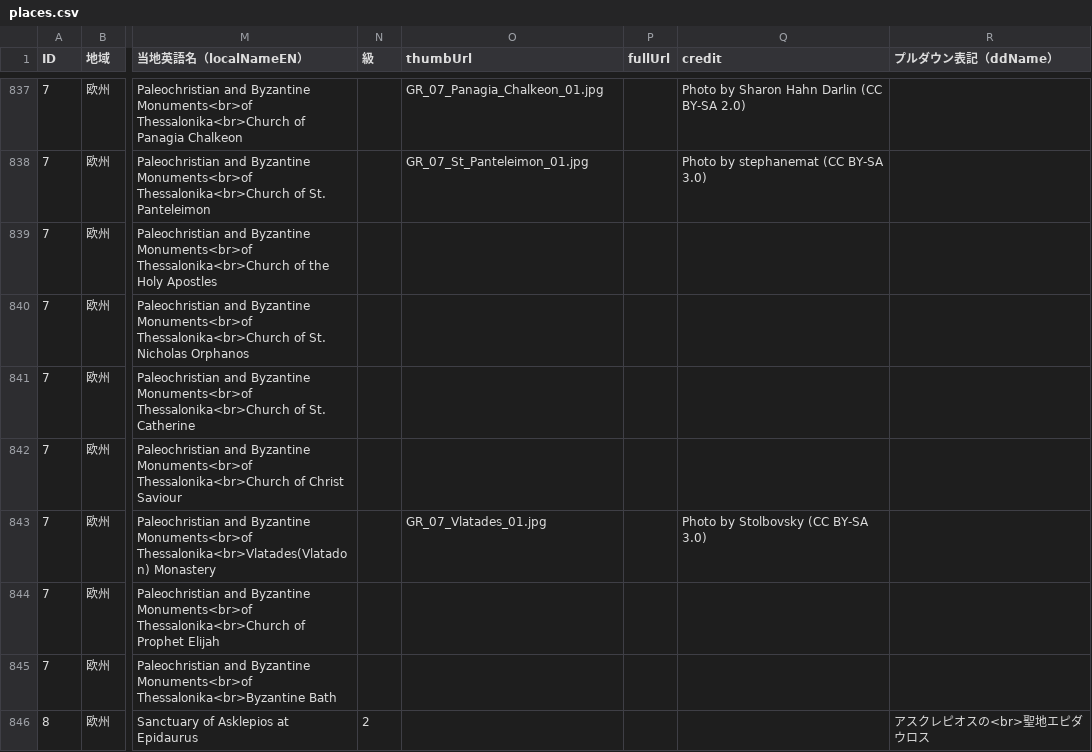
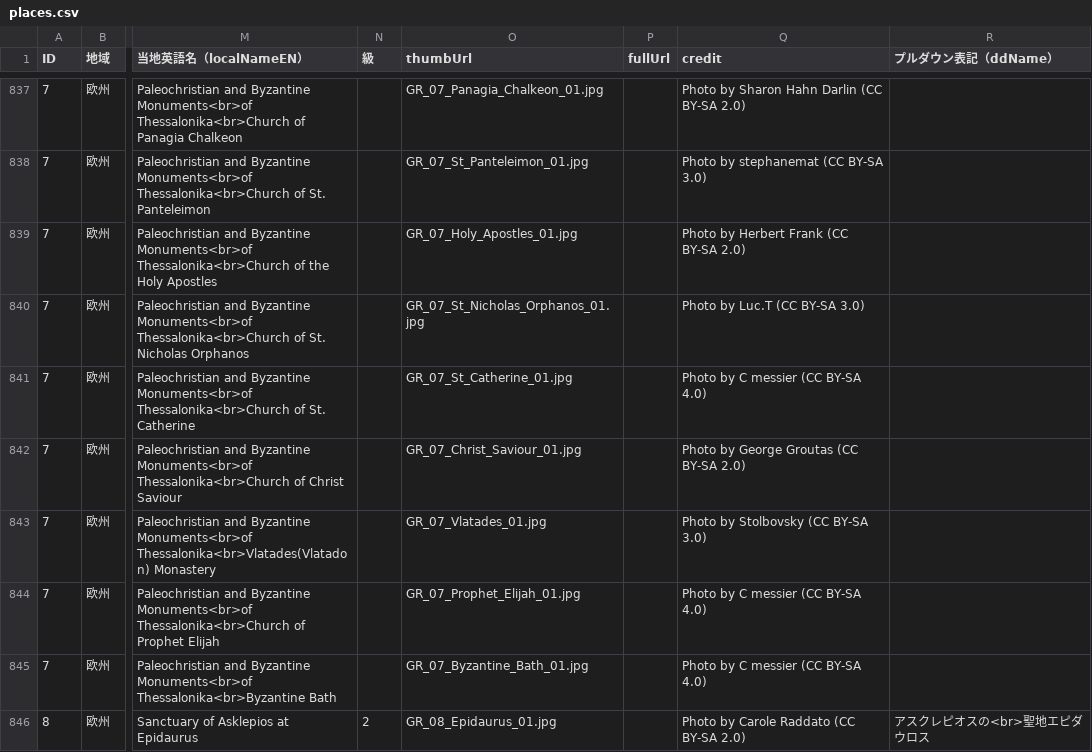
Before and after one commit to hyukis1867/World-Heritage-map, a CSV file: places.csv, drawn as a sheet; only a part is shown, gaps mark what is left out; the diff covers the shown part only; the diff names each change by its address in the sheet, - before the commit and + after, or states it on an @@ line.

Commit message:
Add files via upload

```diff
--- a/places.csv
+++ b/places.csv
-O839 (thumbUrl): (empty)
+O839 (thumbUrl): GR_07_Holy_Apostles_01.jpg
-Q839 (credit): (empty)
+Q839 (credit): Photo by Herbert Frank (CC BY-SA 2.0)
-O840 (thumbUrl): (empty)
+O840 (thumbUrl): GR_07_St_Nicholas_Orphanos_01.jpg
-Q840 (credit): (empty)
+Q840 (credit): Photo by Luc.T (CC BY-SA 3.0)
-O841 (thumbUrl): (empty)
+O841 (thumbUrl): GR_07_St_Catherine_01.jpg
-Q841 (credit): (empty)
+Q841 (credit): Photo by C messier (CC BY-SA 4.0)
-O842 (thumbUrl): (empty)
+O842 (thumbUrl): GR_07_Christ_Saviour_01.jpg
-Q842 (credit): (empty)
+Q842 (credit): Photo by George Groutas (CC BY-SA 2.0)
-O844 (thumbUrl): (empty)
+O844 (thumbUrl): GR_07_Prophet_Elijah_01.jpg
-Q844:Q845 (credit): (empty)
+Q844:Q845 (credit): Photo by C messier (CC BY-SA 4.0)
-O845 (thumbUrl): (empty)
+O845 (thumbUrl): GR_07_Byzantine_Bath_01.jpg
-O846 (thumbUrl): (empty)
+O846 (thumbUrl): GR_08_Epidaurus_01.jpg
-Q846 (credit): (empty)
+Q846 (credit): Photo by Carole Raddato (CC BY-SA 2.0)
```
Also changed, not shown: 14 edited cells elsewhere in this file.
